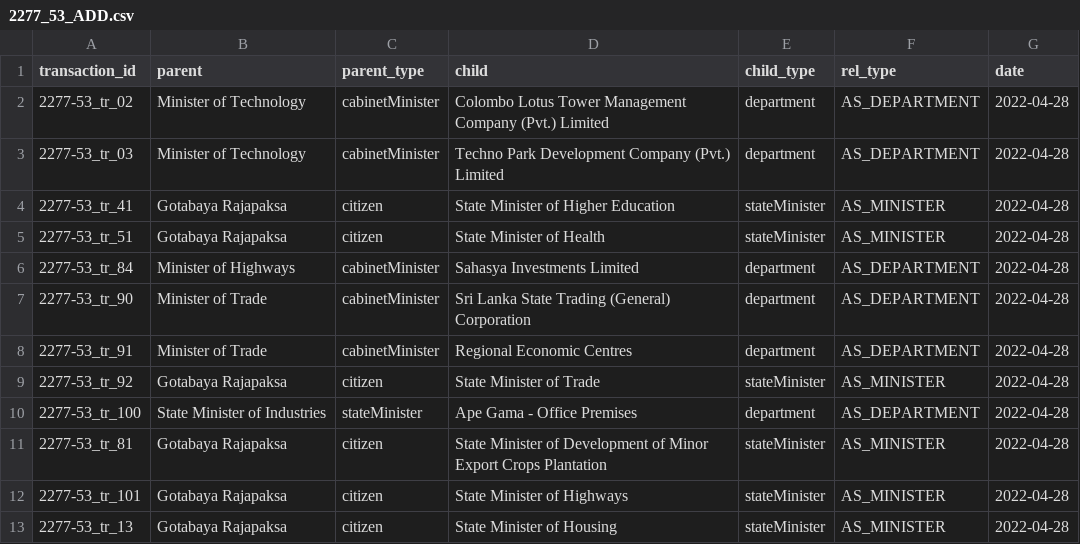
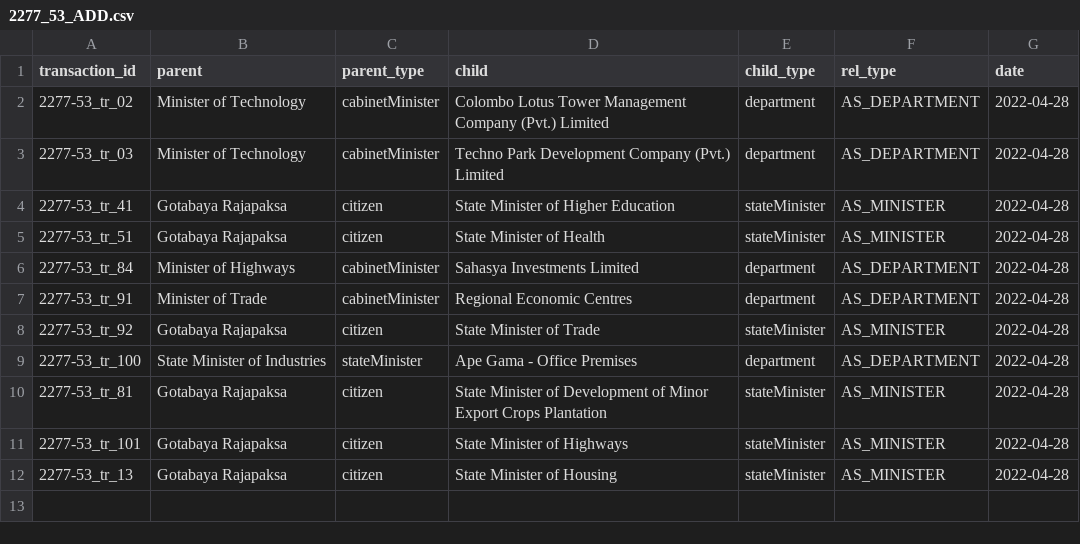
Before and after one commit to zaeema-n/opengin-org, a CSV file: data/orgchart/Gotabaya Rajapaksa/2022-04-28/2277_53_ADD.csv, drawn as a sheet; the diff names each change by its address in the sheet, - before the commit and + after, or states it on an @@ line.

```diff
--- a/data/orgchart/Gotabaya Rajapaksa/2022-04-28/2277_53_ADD.csv
+++ b/data/orgchart/Gotabaya Rajapaksa/2022-04-28/2277_53_ADD.csv
-row 7: 2277-53_tr_90 | Minister of Trade | cabinetMinister | Sri Lanka State Trading (General) Corporation | department | AS_DEPARTMENT | 2022-04-28
```
Also changed, not shown: data/documents/Gotabaya Rajapaksa/organisation/gazette-tracking-org-GR_ADD.csv, data/orgchart/Gotabaya Rajapaksa/2020-08-09/2187_27_MOVE.csv, 5 other files.
